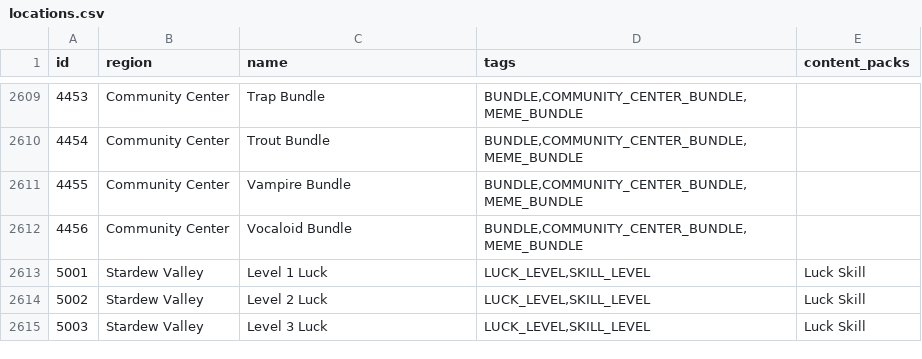
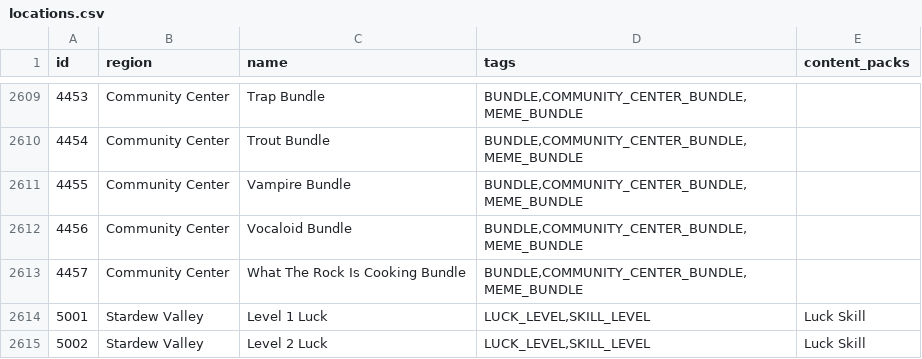
Before and after one commit to agilbert1412/Archipelago, a CSV file: worlds/stardew_valley/data/locations.csv, drawn as a sheet; only a part is shown, gaps mark what is left out; the shorter side is filled out with more unchanged rows.

Commit message:
- Work on meme bundles logic

```diff
--- a/worlds/stardew_valley/data/locations.csv
+++ b/worlds/stardew_valley/data/locations.csv
@@ -2612,2 +2612,3 @@ id,region,name,tags,content_packs
 4456,Community Center,Vocaloid Bundle,"BUNDLE,COMMUNITY_CENTER_BUNDLE,MEME_BUNDLE",
+4457,Community Center,What The Rock Is Cooking Bundle,"BUNDLE,COMMUNITY_CENTER_BUNDLE,MEME_BUNDLE",
 5001,Stardew Valley,Level 1 Luck,"LUCK_LEVEL,SKILL_LEVEL",Luck Skill
```
Also changed, not shown: 17 other files.
